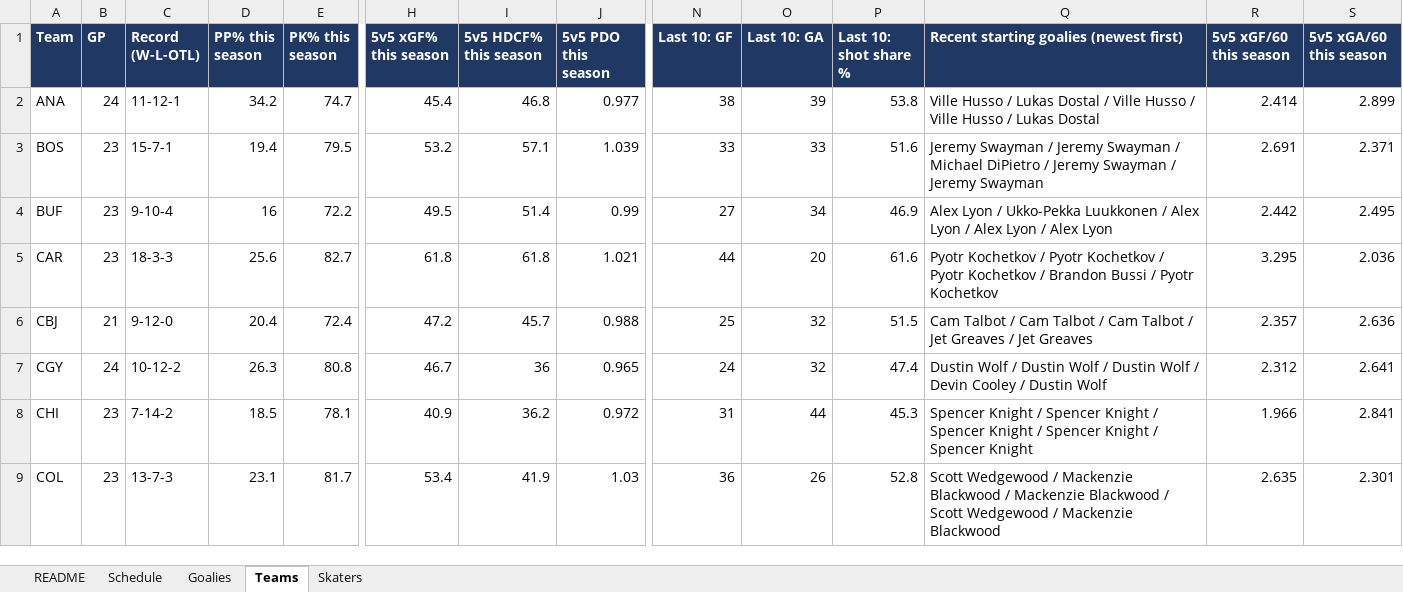
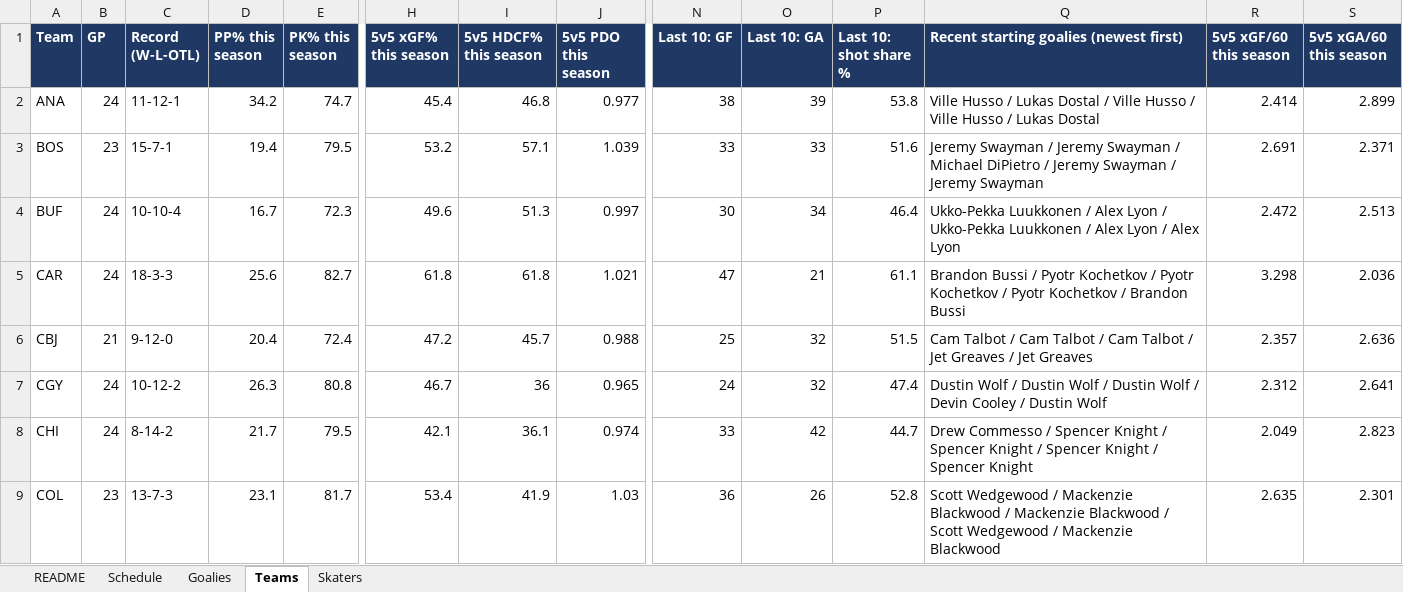
Before and after one commit to vimmer77/nhl-data, an Excel workbook: output/nhl_daily_data.xlsx, sheet Teams, drawn as a sheet; only a part is shown, gaps mark what is left out; values as stored, in another font and other column widths than the file's, no borders; the diff covers the shown part only; the diff names each change by its address in the sheet, - before the commit and + after, or states it on an @@ line.

```diff
--- a/output/nhl_daily_data.xlsx (sheet Teams)
+++ b/output/nhl_daily_data.xlsx (sheet Teams)
-B4:B5 (GP): 23
+B4:B5 (GP): 24
-C4 (Record (W-L-OTL)): 9-10-4
+C4 (Record (W-L-OTL)): 10-10-4
-D4 (PP% this season): 16
+D4 (PP% this season): 16.7
-E4 (PK% this season): 72.2
+E4 (PK% this season): 72.3
-H4 (5v5 xGF% this season): 49.5
+H4 (5v5 xGF% this season): 49.6
-I4 (5v5 HDCF% this season): 51.4
+I4 (5v5 HDCF% this season): 51.3
-J4 (5v5 PDO this season): 0.99
+J4 (5v5 PDO this season): 0.997
-N4 (Last 10: GF): 27
+N4 (Last 10: GF): 30
-P4 (Last 10: shot share %): 46.9
+P4 (Last 10: shot share %): 46.4
-Q4: Alex Lyon / Ukko-Pekka Luukkonen / Alex Lyon / Alex…
+Q4: Ukko-Pekka Luukkonen / Alex Lyon / Ukko-Pekka Luukkonen / Alex…
-R4 (5v5 xGF/60 this season): 2.442
+R4 (5v5 xGF/60 this season): 2.472
-S4 (5v5 xGA/60 this season): 2.495
+S4 (5v5 xGA/60 this season): 2.513
-N5 (Last 10: GF): 44
+N5 (Last 10: GF): 47
-O5 (Last 10: GA): 20
+O5 (Last 10: GA): 21
-P5 (Last 10: shot share %): 61.6
+P5 (Last 10: shot share %): 61.1
-Q5: Pyotr Kochetkov / Pyotr Kochetkov / Pyotr Kochetkov / Brandon Bussi / Pyotr Kochetkov
+Q5: Brandon Bussi / Pyotr Kochetkov / Pyotr Kochetkov / Pyotr Kochetkov / Brandon Bussi
-R5 (5v5 xGF/60 this season): 3.295
+R5 (5v5 xGF/60 this season): 3.298
-B8 (GP): 23
+B8 (GP): 24
-C8 (Record (W-L-OTL)): 7-14-2
+C8 (Record (W-L-OTL)): 8-14-2
-D8 (PP% this season): 18.5
+D8 (PP% this season): 21.7
-E8 (PK% this season): 78.1
+E8 (PK% this season): 79.5
-H8 (5v5 xGF% this season): 40.9
+H8 (5v5 xGF% this season): 42.1
-I8 (5v5 HDCF% this season): 36.2
+I8 (5v5 HDCF% this season): 36.1
-J8 (5v5 PDO this season): 0.972
+J8 (5v5 PDO this season): 0.974
-N8 (Last 10: GF): 31
+N8 (Last 10: GF): 33
-O8 (Last 10: GA): 44
+O8 (Last 10: GA): 42
-P8 (Last 10: shot share %): 45.3
+P8 (Last 10: shot share %): 44.7
-Q8: Spencer Knight / Spencer…
+Q8: Drew Commesso / Spencer…
-R8 (5v5 xGF/60 this season): 1.966
+R8 (5v5 xGF/60 this season): 2.049
-S8 (5v5 xGA/60 this season): 2.841
+S8 (5v5 xGA/60 this season): 2.823
```
Also changed, not shown: 83 edited cells elsewhere in this sheet, sheet Skaters, sheet Schedule, sheet Goalies, sheet README, 11 other files.
